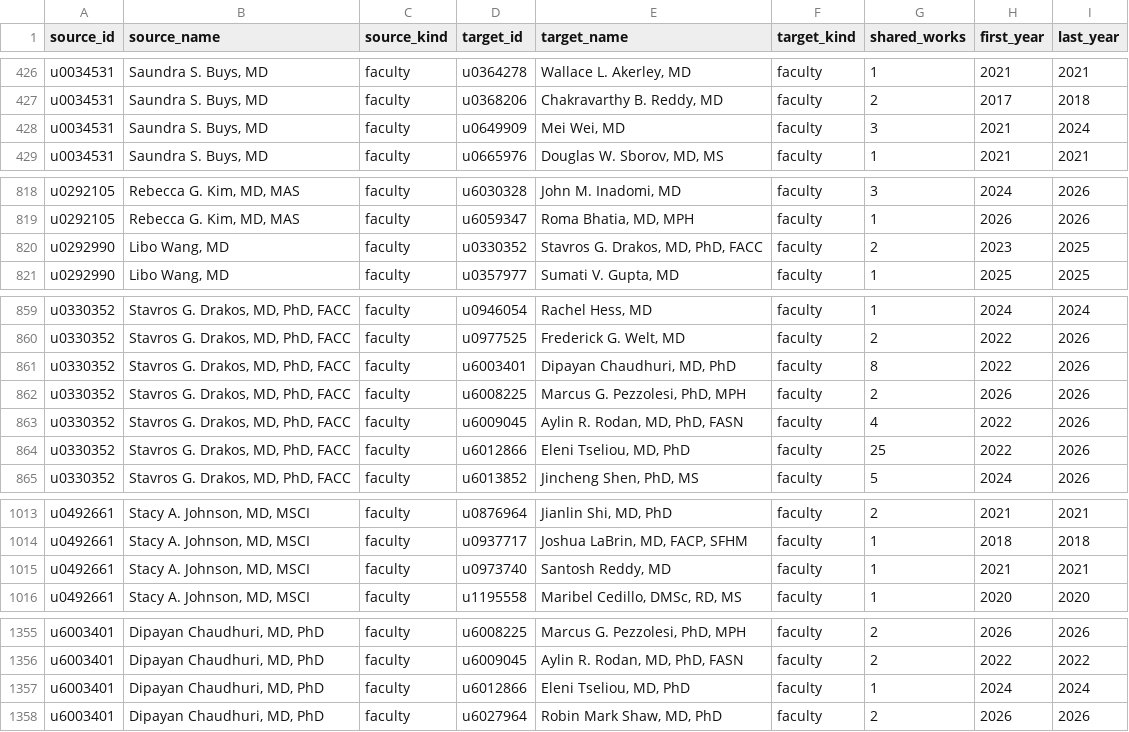
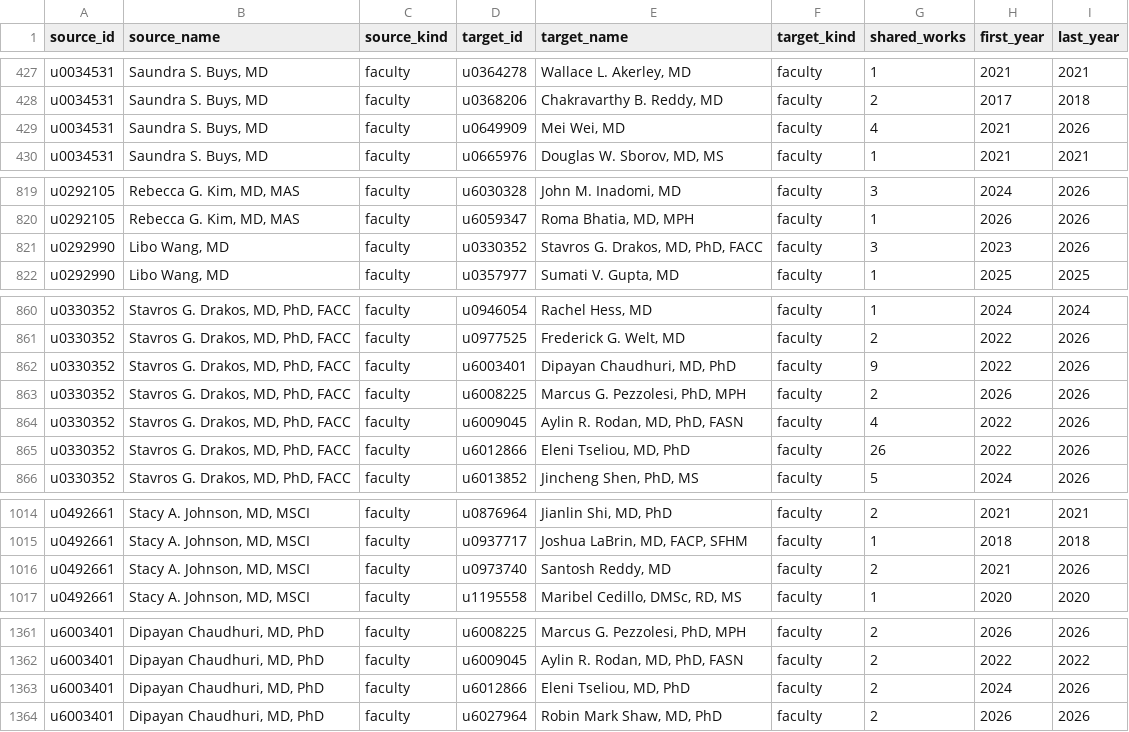
Before and after one commit to UofUEpiBio/doim-explorer, a CSV file: data/network-plus-edges.csv, drawn as a sheet; only a part is shown, gaps mark what is left out; the diff covers the shown part only.

```diff
--- a/data/network-plus-edges.csv
+++ b/data/network-plus-edges.csv
@@ -427,3 +428,3 @@ u0034531,"Saundra S. Buys, MD",faculty,u0364278,"Wallace L. Akerley, MD",faculty
 u0034531,"Saundra S. Buys, MD",faculty,u0368206,"Chakravarthy B. Reddy, MD",faculty,2,2017,2018
-u0034531,"Saundra S. Buys, MD",faculty,u0649909,"Mei Wei, MD",faculty,3,2021,2024
+u0034531,"Saundra S. Buys, MD",faculty,u0649909,"Mei Wei, MD",faculty,4,2021,2026
 u0034531,"Saundra S. Buys, MD",faculty,u0665976,"Douglas W. Sborov, MD, MS",faculty,1,2021,2021
@@ -819,3 +820,3 @@ u0292105,"Rebecca G. Kim, MD, MAS",faculty,u6030328,"John M. Inadomi, MD",facult
 u0292105,"Rebecca G. Kim, MD, MAS",faculty,u6059347,"Roma Bhatia, MD, MPH",faculty,1,2026,2026
-u0292990,"Libo Wang, MD",faculty,u0330352,"Stavros G. Drakos, MD, PhD, FACC",faculty,2,2023,2025
+u0292990,"Libo Wang, MD",faculty,u0330352,"Stavros G. Drakos, MD, PhD, FACC",faculty,3,2023,2026
 u0292990,"Libo Wang, MD",faculty,u0357977,"Sumati V. Gupta, MD",faculty,1,2025,2025
@@ -860,6 +861,6 @@ u0330352,"Stavros G. Drakos, MD, PhD, FACC",faculty,u0946054,"Rachel Hess, MD",f
 u0330352,"Stavros G. Drakos, MD, PhD, FACC",faculty,u0977525,"Frederick G. Welt, MD",faculty,2,2022,2026
-u0330352,"Stavros G. Drakos, MD, PhD, FACC",faculty,u6003401,"Dipayan Chaudhuri, MD, PhD",faculty,8,2022,2026
+u0330352,"Stavros G. Drakos, MD, PhD, FACC",faculty,u6003401,"Dipayan Chaudhuri, MD, PhD",faculty,9,2022,2026
 u0330352,"Stavros G. Drakos, MD, PhD, FACC",faculty,u6008225,"Marcus G. Pezzolesi, PhD, MPH",faculty,2,2026,2026
 u0330352,"Stavros G. Drakos, MD, PhD, FACC",faculty,u6009045,"Aylin R. Rodan, MD, PhD, FASN",faculty,4,2022,2026
-u0330352,"Stavros G. Drakos, MD, PhD, FACC",faculty,u6012866,"Eleni Tseliou, MD, PhD",faculty,25,2022,2026
+u0330352,"Stavros G. Drakos, MD, PhD, FACC",faculty,u6012866,"Eleni Tseliou, MD, PhD",faculty,26,2022,2026
 u0330352,"Stavros G. Drakos, MD, PhD, FACC",faculty,u6013852,"Jincheng Shen, PhD, MS",faculty,5,2024,2026
@@ -1014,3 +1015,3 @@ u0492661,"Stacy A. Johnson, MD, MSCI",faculty,u0876964,"Jianlin Shi, MD, PhD",fa
 u0492661,"Stacy A. Johnson, MD, MSCI",faculty,u0937717,"Joshua LaBrin, MD, FACP, SFHM",faculty,1,2018,2018
-u0492661,"Stacy A. Johnson, MD, MSCI",faculty,u0973740,"Santosh Reddy, MD",faculty,1,2021,2021
+u0492661,"Stacy A. Johnson, MD, MSCI",faculty,u0973740,"Santosh Reddy, MD",faculty,2,2021,2026
 u0492661,"Stacy A. Johnson, MD, MSCI",faculty,u1195558,"Maribel Cedillo, DMSc, RD, MS",faculty,1,2020,2020
@@ -1356,3 +1362,3 @@ u6003401,"Dipayan Chaudhuri, MD, PhD",faculty,u6008225,"Marcus G. Pezzolesi, PhD
 u6003401,"Dipayan Chaudhuri, MD, PhD",faculty,u6009045,"Aylin R. Rodan, MD, PhD, FASN",faculty,2,2022,2022
-u6003401,"Dipayan Chaudhuri, MD, PhD",faculty,u6012866,"Eleni Tseliou, MD, PhD",faculty,1,2024,2024
+u6003401,"Dipayan Chaudhuri, MD, PhD",faculty,u6012866,"Eleni Tseliou, MD, PhD",faculty,2,2024,2026
 u6003401,"Dipayan Chaudhuri, MD, PhD",faculty,u6027964,"Robin Mark Shaw, MD, PhD",faculty,2,2026,2026
```
Also changed, not shown: 9 added rows and 23 edited cells elsewhere in this file, data/network-plus-nodes.csv, site/data/network-plus-edges.csv, 16 other files.
